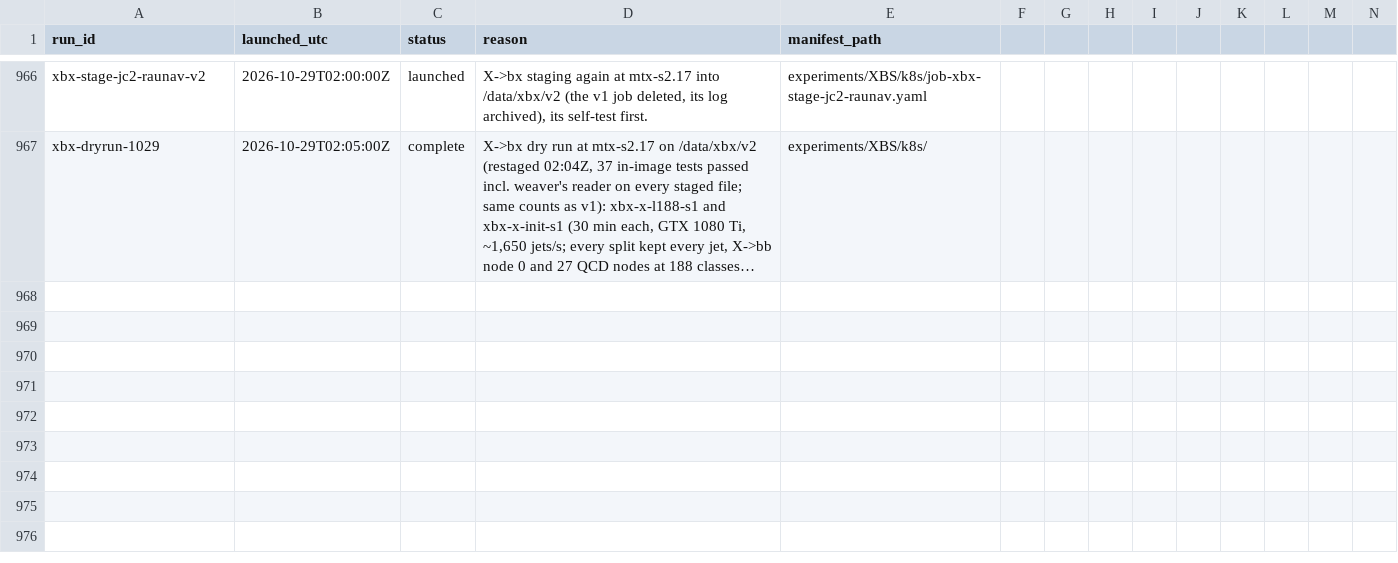
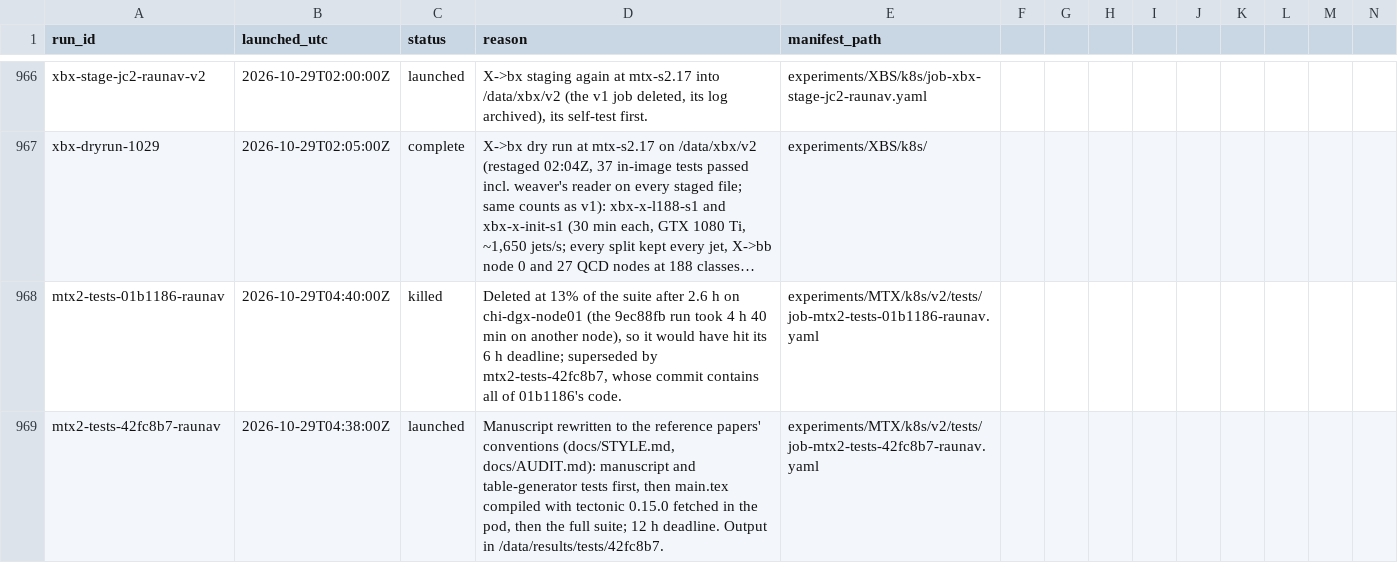
Before and after one commit to raunavm/transferlearningsophon, a CSV file: experiments/RUNS.csv, drawn as a sheet; only a part is shown, gaps mark what is left out; long unchanged cells end in …; rows hold the shown columns only; the diff names each change by its address in the sheet, - before the commit and + after, or states it on an @@ line.

Commit message:
manuscript layout fixes, test job and ledger

```diff
--- a/experiments/RUNS.csv
+++ b/experiments/RUNS.csv
+row 968: mtx2-tests-01b1186-raunav | 2026-10-29T04:40:00Z | killed | Deleted at 13% of the suite after 2.6 h on chi-dgx-node01 (the 9ec88fb run took 4 h 40 min on another node), so it would have hit its 6 h deadline; superseded by mtx2-tests-42fc8b7, whose commit contains all of 01b1186's code. | experiments/MTX/k8s/v2/tests/job-mtx2-tests-01b1186-raunav.yaml
+row 969: mtx2-tests-42fc8b7-raunav | 2026-10-29T04:38:00Z | launched | Manuscript rewritten to the reference papers' conventions (docs/STYLE.md, docs/AUDIT.md): manuscript and table-generator tests first, then main.tex compiled with tectonic 0.15.0 fetched in the pod, then the full suite; 12 h deadline. Output in /data/results/tests/42fc8b7. | experiments/MTX/k8s/v2/tests/job-mtx2-tests-42fc8b7-raunav.yaml
```
Also changed, not shown: 9 other files.
